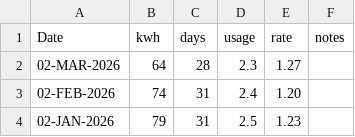
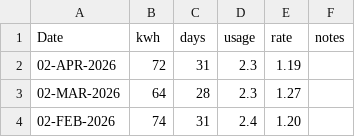
Before and after one commit to codetojoy/self, a CSV file: personal/electric/electric.csv, drawn as a sheet; only a part is shown; the shorter side is filled out with more unchanged rows; the diff names each change by its address in the sheet, - before the commit and + after, or states it on an @@ line.

Commit message:
incremental update Sat 11 Apr 2026 08:50:36 ADT

```diff
--- a/personal/electric/electric.csv
+++ b/personal/electric/electric.csv
+row 2: 02-APR-2026 | 72 | 31 | 2.3 | 1.19
```
